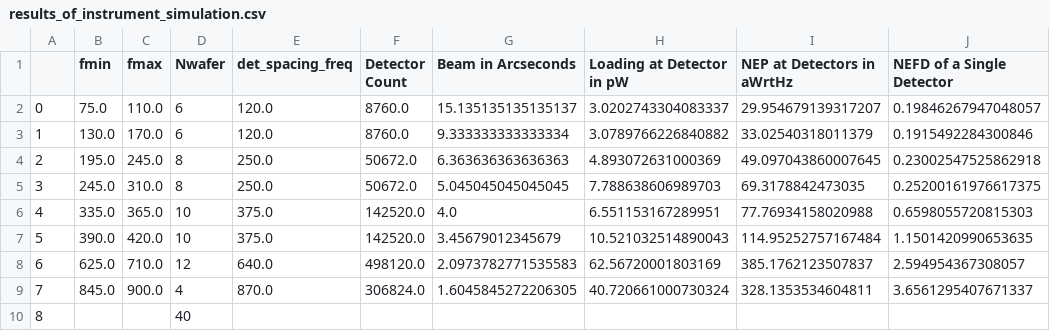
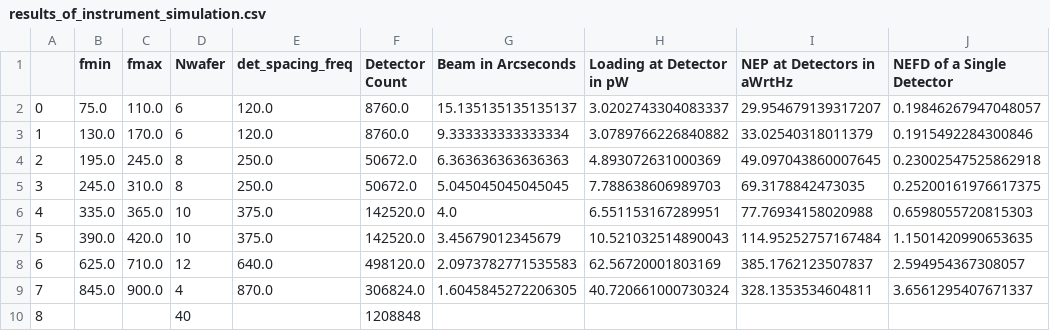
Before and after one commit to atlast-telescope/sens_calc_spec, a CSV file: results_of_instrument_simulation.csv, drawn as a sheet; only a part is shown; the diff names each change by its address in the sheet, - before the commit and + after, or states it on an @@ line.

Commit message:
Update results_of_instrument_simulation.csv

```diff
--- a/results_of_instrument_simulation.csv
+++ b/results_of_instrument_simulation.csv
-F10 (Detector Count): (empty)
+F10 (Detector Count): 1208848
```
